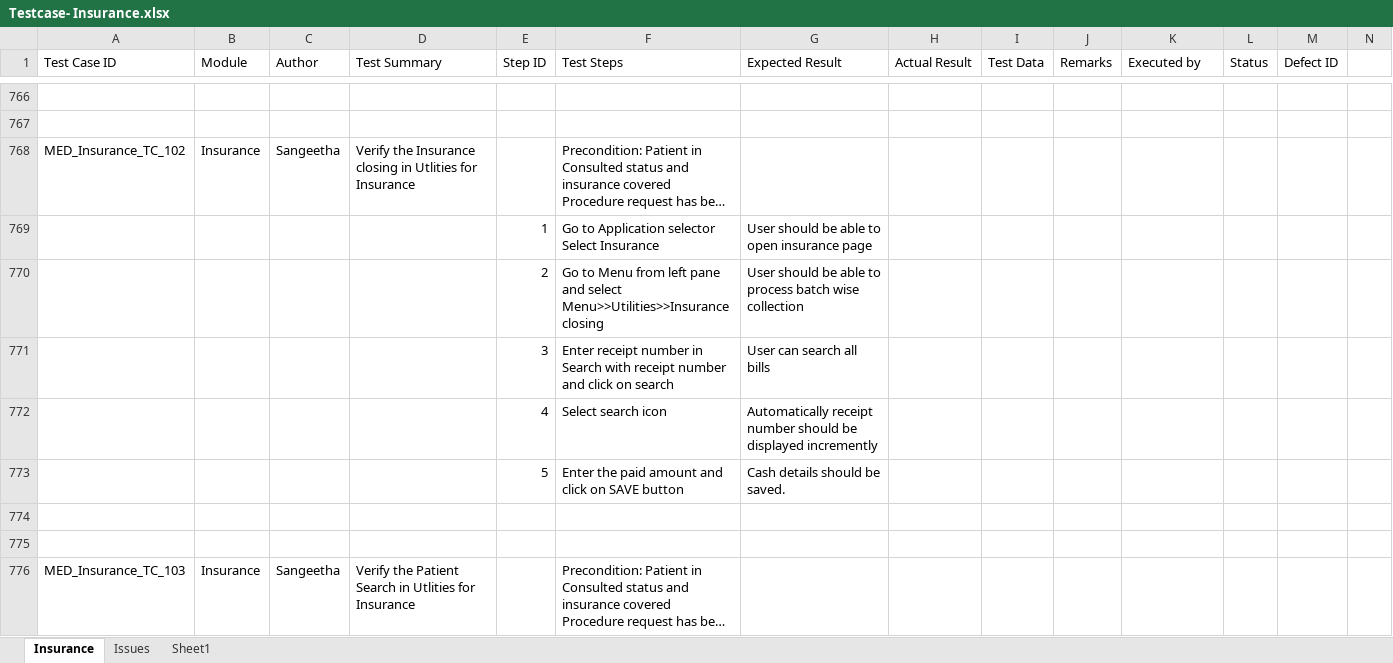
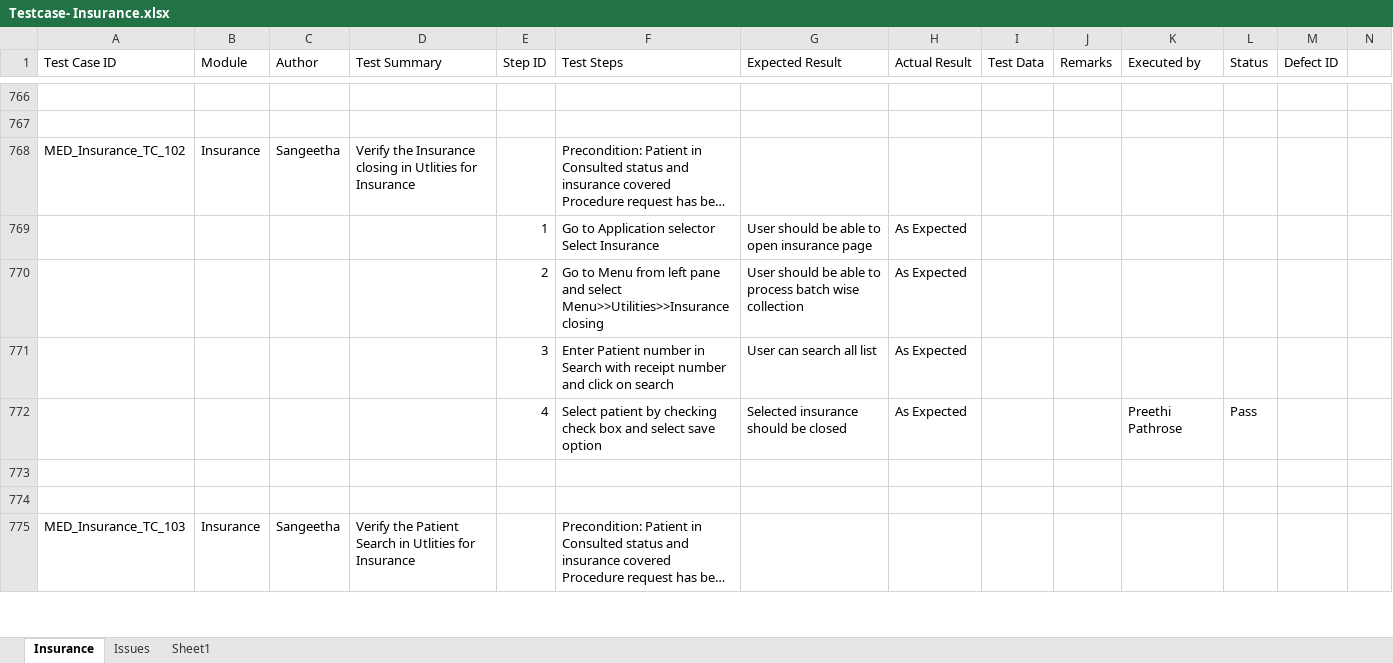
Before and after one commit to RijoJohnPatric/Mediware-Repository, an Excel workbook: Test Execution/Sangeetha/Testcase- Insurance.xlsx, sheet Insurance, drawn as a sheet; only a part is shown, gaps mark what is left out; long unchanged cells end in …; values as stored, in another font and other column widths than the file's, no cell formats; removed rows and columns are numbered as before the commit, all else as after; rows hold the shown columns only; ↵ is a line break in a cell; the diff covers the shown part only; the diff names each change by its address in the sheet, - before the commit and + after, or states it on an @@ line.

Commit message:
25June2019

```diff
--- a/Test Execution/Sangeetha/Testcase- Insurance.xlsx (sheet Insurance)
+++ b/Test Execution/Sangeetha/Testcase- Insurance.xlsx (sheet Insurance)
-row 769:  |  |  |  | 1 | Go to Application selector ↵ Select Insurance | User should be able to open insurance page
+row 769:  |  |  |  | 1 | Go to Application selector ↵ Select Insurance | User should be able to open insurance page | As Expected
-H770:H771 (Actual Result): (empty)
+H770:H771 (Actual Result): As Expected
-F771 (Test Steps): Enter receipt number in…
+F771 (Test Steps): Enter Patient number in…
-G771 (Expected Result): User can search all bills
+G771 (Expected Result): User can search all list
-row 772:  |  |  |  | 4 | Select search icon | Automatically receipt number should be displayed incremently
-row 773:  |  |  |  | 5 | Enter the paid amount and click on SAVE button | Cash details should be saved.
+row 772:  |  |  |  | 4 | Select patient by checking check box and select save option | Selected insurance should be closed | As Expected |  |  | Preethi Pathrose | Pass
```
Also changed, not shown: 3 added rows, 8 removed rows and 21 edited cells elsewhere in this sheet, cell formats.
